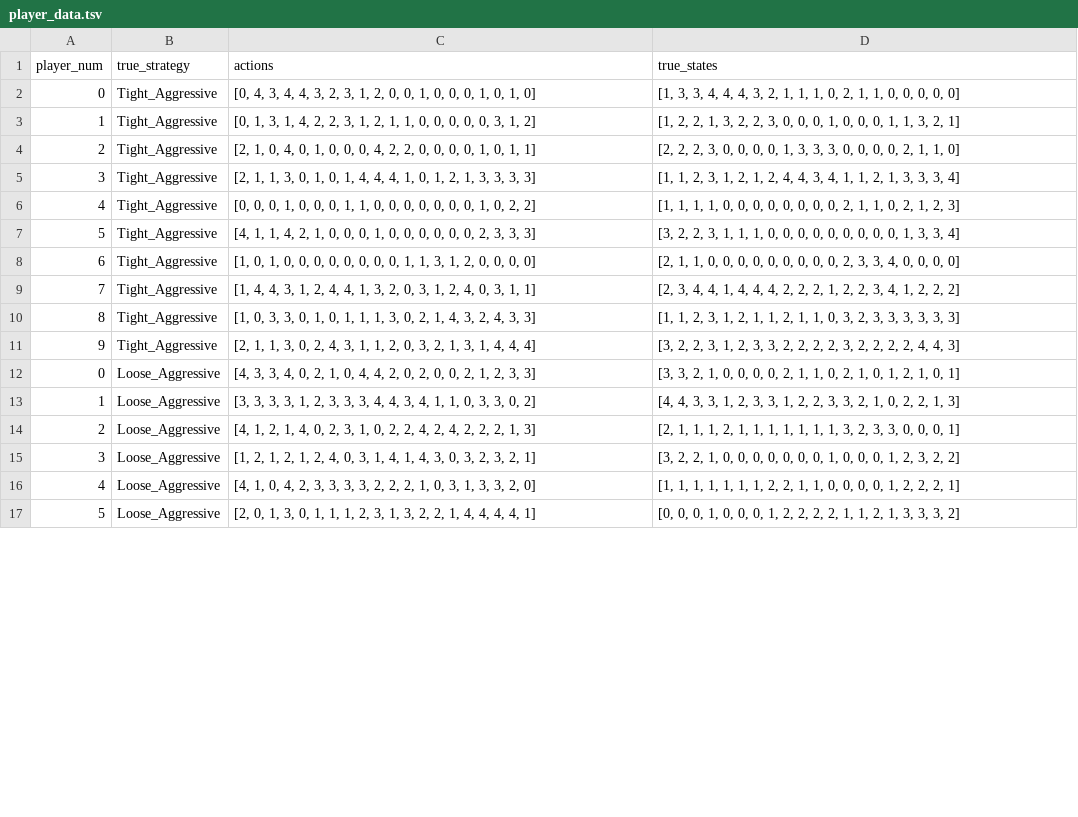
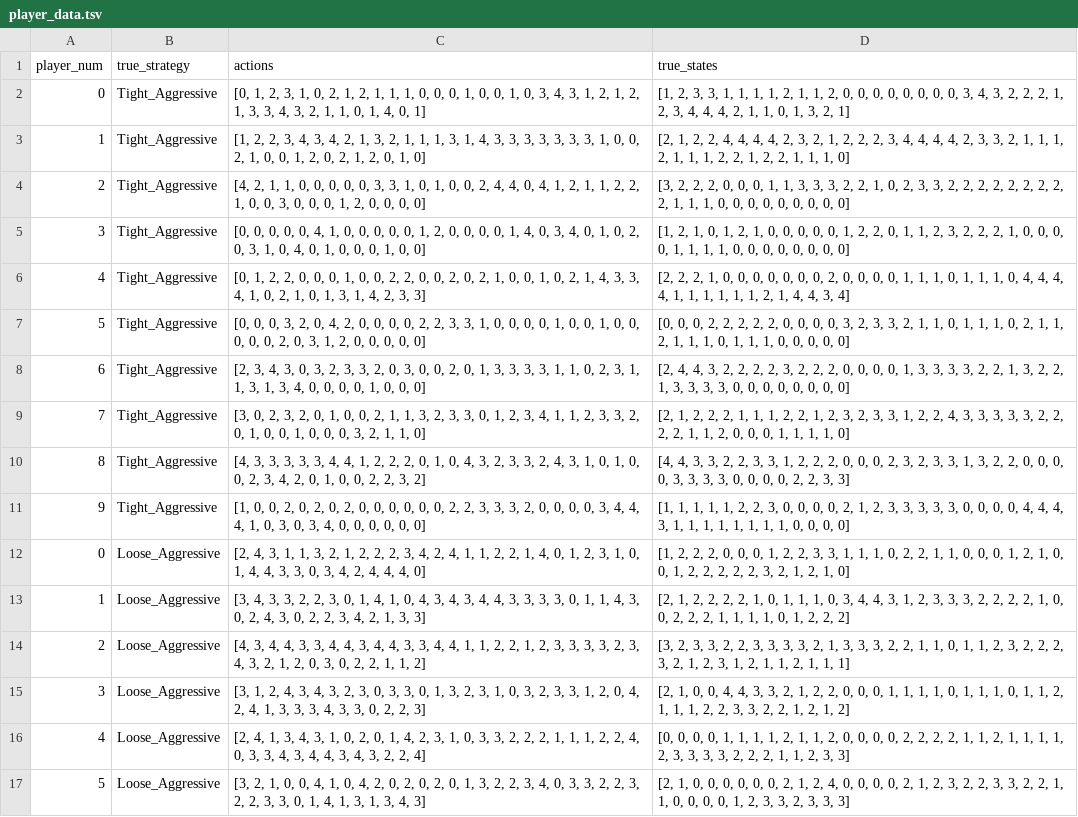
Before and after one commit to frejab1/poker2, a TSV file: data/player_data.tsv, drawn as a sheet; only a part is shown; the diff covers the shown part only; the diff names each change by its address in the sheet, - before the commit and + after, or states it on an @@ line.

Commit message:
Strategy estimator added

```diff
--- a/data/player_data.tsv
+++ b/data/player_data.tsv
-C2 (actions): [0, 4, 3, 4, 4, 3, 2, 3, 1, 2, 0, 0, 1, 0, 0, 0, 1, 0, 1, 0]
+C2 (actions): [0, 1, 2, 3, 1, 0, 2, 1, 2, 1, 1, 1, 0, 0, 0, 1, 0, 0, 1, 0, 3, 4, 3, 1, 2, 1, 2, 1, 3, 3, 4, 3, 2, 1, 1, 0, 1, 4, 0, 1]
-D2 (true_states): [1, 3, 3, 4, 4, 4, 3, 2, 1, 1, 1, 0, 2, 1, 1, 0, 0, 0, 0, 0]
+D2 (true_states): [1, 2, 3, 3, 1, 1, 1, 1, 2, 1, 1, 2, 0, 0, 0, 0, 0, 0, 0, 0, 3, 4, 3, 2, 2, 2, 1, 2, 3, 4, 4, 4, 2, 1, 1, 0, 1, 3, 2, 1]
-C3 (actions): [0, 1, 3, 1, 4, 2, 2, 3, 1, 2, 1, 1, 0, 0, 0, 0, 0, 3, 1, 2]
+C3 (actions): [1, 2, 2, 3, 4, 3, 4, 2, 1, 3, 2, 1, 1, 1, 3, 1, 4, 3, 3, 3, 3, 3, 3, 3, 1, 0, 0, 2, 1, 0, 0, 1, 2, 0, 2, 1, 2, 0, 1, 0]
-D3 (true_states): [1, 2, 2, 1, 3, 2, 2, 3, 0, 0, 0, 1, 0, 0, 0, 1, 1, 3, 2, 1]
+D3 (true_states): [2, 1, 2, 2, 4, 4, 4, 4, 2, 3, 2, 1, 2, 2, 2, 3, 4, 4, 4, 4, 2, 3, 3, 2, 1, 1, 1, 2, 1, 1, 1, 2, 2, 1, 2, 2, 1, 1, 1, 0]
-C4 (actions): [2, 1, 0, 4, 0, 1, 0, 0, 0, 4, 2, 2, 0, 0, 0, 0, 1, 0, 1, 1]
+C4 (actions): [4, 2, 1, 1, 0, 0, 0, 0, 0, 3, 3, 1, 0, 1, 0, 0, 2, 4, 4, 0, 4, 1, 2, 1, 1, 2, 2, 1, 0, 0, 3, 0, 0, 0, 1, 2, 0, 0, 0, 0]
-D4 (true_states): [2, 2, 2, 3, 0, 0, 0, 0, 1, 3, 3, 3, 0, 0, 0, 0, 2, 1, 1, 0]
+D4 (true_states): [3, 2, 2, 2, 0, 0, 0, 1, 1, 3, 3, 3, 2, 2, 1, 0, 2, 3, 3, 2, 2, 2, 2, 2, 2, 2, 2, 2, 1, 1, 1, 0, 0, 0, 0, 0, 0, 0, 0, 0]
-C5 (actions): [2, 1, 1, 3, 0, 1, 0, 1, 4, 4, 4, 1, 0, 1, 2, 1, 3, 3, 3, 3]
+C5 (actions): [0, 0, 0, 0, 0, 4, 1, 0, 0, 0, 0, 0, 1, 2, 0, 0, 0, 0, 1, 4, 0, 3, 4, 0, 1, 0, 2, 0, 3, 1, 0, 4, 0, 1, 0, 0, 0, 1, 0, 0]
-D5 (true_states): [1, 1, 2, 3, 1, 2, 1, 2, 4, 4, 3, 4, 1, 1, 2, 1, 3, 3, 3, 4]
+D5 (true_states): [1, 2, 1, 0, 1, 2, 1, 0, 0, 0, 0, 0, 1, 2, 2, 0, 1, 1, 2, 3, 2, 2, 2, 1, 0, 0, 0, 0, 1, 1, 1, 1, 0, 0, 0, 0, 0, 0, 0, 0]
-C6 (actions): [0, 0, 0, 1, 0, 0, 0, 1, 1, 0, 0, 0, 0, 0, 0, 0, 1, 0, 2, 2]
+C6 (actions): [0, 1, 2, 2, 0, 0, 0, 1, 0, 0, 2, 2, 0, 0, 2, 0, 2, 1, 0, 0, 1, 0, 2, 1, 4, 3, 3, 4, 1, 0, 2, 1, 0, 1, 3, 1, 4, 2, 3, 3]
-D6 (true_states): [1, 1, 1, 1, 0, 0, 0, 0, 0, 0, 0, 0, 2, 1, 1, 0, 2, 1, 2, 3]
+D6 (true_states): [2, 2, 2, 1, 0, 0, 0, 0, 0, 0, 0, 2, 0, 0, 0, 0, 1, 1, 1, 0, 1, 1, 1, 0, 4, 4, 4, 4, 1, 1, 1, 1, 1, 1, 2, 1, 4, 4, 3, 4]
-C7 (actions): [4, 1, 1, 4, 2, 1, 0, 0, 0, 1, 0, 0, 0, 0, 0, 0, 2, 3, 3, 3]
+C7 (actions): [0, 0, 0, 3, 2, 0, 4, 2, 0, 0, 0, 0, 2, 2, 3, 3, 1, 0, 0, 0, 0, 1, 0, 0, 1, 0, 0, 0, 0, 0, 2, 0, 3, 1, 2, 0, 0, 0, 0, 0]
-D7 (true_states): [3, 2, 2, 3, 1, 1, 1, 0, 0, 0, 0, 0, 0, 0, 0, 0, 1, 3, 3, 4]
+D7 (true_states): [0, 0, 0, 2, 2, 2, 2, 2, 0, 0, 0, 0, 3, 2, 3, 3, 2, 1, 1, 0, 1, 1, 1, 0, 2, 1, 1, 2, 1, 1, 1, 0, 1, 1, 1, 0, 0, 0, 0, 0]
-C8 (actions): [1, 0, 1, 0, 0, 0, 0, 0, 0, 0, 0, 1, 1, 3, 1, 2, 0, 0, 0,…
+C8 (actions): [2, 3, 4, 3, 0, 3, 2, 3, 3, 2, 0, 3, 0, 0, 2, 0, 1, 3, 3, 3, 3, 1, 1, 0, 2, 3, 1, 1, 3, 1, 3, 4, 0, 0, 0, 0, 1, 0, 0,…
-D8 (true_states): [2, 1, 1, 0, 0, 0, 0, 0, 0, 0, 0, 0, 2, 3, 3, 4, 0, 0,…
+D8 (true_states): [2, 4, 4, 3, 2, 2, 2, 2, 3, 2, 2, 2, 0, 0, 0, 0, 1, 3, 3, 3, 3, 2, 2, 1, 3, 2, 2, 1, 3, 3, 3, 3, 0, 0, 0, 0, 0, 0,…
-C9 (actions): [1, 4, 4, 3, 1, 2, 4, 4, 1, 3, 2, 0, 3, 1, 2, 4, 0, 3, 1, 1]
+C9 (actions): [3, 0, 2, 3, 2, 0, 1, 0, 0, 2, 1, 1, 3, 2, 3, 3, 0, 1, 2, 3, 4, 1, 1, 2, 3, 3, 2, 0, 1, 0, 0, 1, 0, 0, 0, 3, 2, 1, 1, 0]
-D9 (true_states): [2, 3, 4, 4, 1, 4, 4, 4, 2, 2, 2, 1, 2, 2, 3, 4, 1, 2, 2, 2]
+D9 (true_states): [2, 1, 2, 2, 2, 1, 1, 1, 2, 2, 1, 2, 3, 2, 3, 3, 1, 2, 2, 4, 3, 3, 3, 3, 3, 2, 2, 2, 2, 1, 1, 2, 0, 0, 0, 1, 1, 1, 1, 0]
-C10 (actions): [1, 0, 3, 3, 0, 1, 0, 1, 1, 1, 3, 0, 2, 1, 4, 3, 2, 4, 3, 3]
+C10 (actions): [4, 3, 3, 3, 3, 3, 4, 4, 1, 2, 2, 2, 0, 1, 0, 4, 3, 2, 3, 3, 2, 4, 3, 1, 0, 1, 0, 0, 2, 3, 4, 2, 0, 1, 0, 0, 2, 2, 3, 2]
-D10 (true_states): [1, 1, 2, 3, 1, 2, 1, 1, 2, 1, 1, 0, 3, 2, 3, 3, 3, 3, 3, 3]
+D10 (true_states): [4, 4, 3, 3, 2, 2, 3, 3, 1, 2, 2, 2, 0, 0, 0, 2, 3, 2, 3, 3, 1, 3, 2, 2, 0, 0, 0, 0, 3, 3, 3, 3, 0, 0, 0, 0, 2, 2, 3, 3]
-C11 (actions): [2, 1, 1, 3, 0, 2, 4, 3, 1, 1, 2, 0, 3, 2, 1, 3, 1, 4, 4, 4]
+C11 (actions): [1, 0, 0, 2, 0, 2, 0, 2, 0, 0, 0, 0, 0, 0, 2, 2, 3, 3, 3, 2, 0, 0, 0, 0, 3, 4, 4, 4, 1, 0, 3, 0, 3, 4, 0, 0, 0, 0, 0, 0]
-D11 (true_states): [3, 2, 2, 3, 1, 2, 3, 3, 2, 2, 2, 2, 3, 2, 2, 2, 2, 4, 4, 3]
+D11 (true_states): [1, 1, 1, 1, 1, 2, 2, 3, 0, 0, 0, 0, 2, 1, 2, 3, 3, 3, 3, 3, 0, 0, 0, 0, 4, 4, 4, 3, 1, 1, 1, 1, 1, 1, 1, 1, 0, 0, 0, 0]
-C12 (actions): [4, 3, 3, 4, 0, 2, 1, 0, 4, 4, 2, 0, 2, 0, 0, 2, 1, 2, 3, 3]
+C12 (actions): [2, 4, 3, 1, 1, 3, 2, 1, 2, 2, 2, 3, 4, 2, 4, 1, 1, 2, 2, 1, 4, 0, 1, 2, 3, 1, 0, 1, 4, 4, 3, 3, 0, 3, 4, 2, 4, 4, 4, 0]
-D12 (true_states): [3, 3, 2, 1, 0, 0, 0, 0, 2, 1, 1, 0, 2, 1, 0, 1, 2, 1, 0, 1]
+D12 (true_states): [1, 2, 2, 2, 0, 0, 0, 1, 2, 2, 3, 3, 1, 1, 1, 0, 2, 2, 1, 1, 0, 0, 0, 1, 2, 1, 0, 0, 1, 2, 2, 2, 2, 2, 3, 2, 1, 2, 1, 0]
-C13 (actions): [3, 3, 3, 3, 1, 2, 3, 3, 3, 4, 4, 3, 4, 1, 1, 0, 3, 3, 0, 2]
+C13 (actions): [3, 4, 3, 3, 2, 2, 3, 0, 1, 4, 1, 0, 4, 3, 4, 3, 4, 4, 3, 3, 3, 3, 0, 1, 1, 4, 3, 0, 2, 4, 3, 0, 2, 2, 3, 4, 2, 1, 3, 3]
-D13 (true_states): [4, 4, 3, 3, 1, 2, 3, 3, 1, 2, 2, 3, 3, 2, 1, 0, 2, 2, 1, 3]
+D13 (true_states): [2, 1, 2, 2, 2, 2, 1, 0, 1, 1, 1, 0, 3, 4, 4, 3, 1, 2, 3, 3, 3, 2, 2, 2, 2, 1, 0, 0, 2, 2, 2, 1, 1, 1, 1, 0, 1, 2, 2, 2]
-C14 (actions): [4, 1, 2, 1, 4, 0, 2, 3, 1, 0, 2, 2, 4, 2, 4, 2, 2, 2, 1, 3]
+C14 (actions): [4, 3, 4, 4, 3, 3, 4, 4, 3, 4, 4, 3, 3, 4, 4, 1, 1, 2, 2, 1, 2, 3, 3, 3, 3, 2, 3, 4, 3, 2, 1, 2, 0, 3, 0, 2, 2, 1, 1, 2]
-D14 (true_states): [2, 1, 1, 1, 2, 1, 1, 1, 1, 1, 1, 1, 3, 2, 3, 3, 0, 0, 0, 1]
+D14 (true_states): [3, 2, 3, 3, 2, 2, 3, 3, 3, 3, 2, 1, 3, 3, 3, 2, 2, 1, 1, 0, 1, 1, 2, 3, 2, 2, 2, 3, 2, 1, 2, 3, 1, 2, 1, 1, 2, 1, 1, 1]
-C15 (actions): [1, 2, 1, 2, 1, 2, 4, 0, 3, 1, 4, 1, 4, 3, 0, 3, 2, 3, 2, 1]
+C15 (actions): [3, 1, 2, 4, 3, 4, 3, 2, 3, 0, 3, 3, 0, 1, 3, 2, 3, 1, 0, 3, 2, 3, 3, 1, 2, 0, 4, 2, 4, 1, 3, 3, 3, 4, 3, 3, 0, 2, 2, 3]
-D15 (true_states): [3, 2, 2, 1, 0, 0, 0, 0, 0, 0, 0, 1, 0, 0, 0, 1, 2, 3, 2, 2]
+D15 (true_states): [2, 1, 0, 0, 4, 4, 3, 3, 2, 1, 2, 2, 0, 0, 0, 1, 1, 1, 1, 0, 1, 1, 1, 0, 1, 1, 2, 1, 1, 1, 2, 2, 3, 3, 2, 2, 1, 2, 1, 2]
-C16 (actions): [4, 1, 0, 4, 2, 3, 3, 3, 3, 2, 2, 2, 1, 0, 3, 1, 3, 3, 2, 0]
+C16 (actions): [2, 4, 1, 3, 4, 3, 1, 0, 2, 0, 1, 4, 2, 3, 1, 0, 3, 3, 2, 2, 2, 1, 1, 1, 2, 2, 4, 0, 3, 3, 4, 3, 4, 4, 3, 4, 3, 2, 2, 4]
-D16 (true_states): [1, 1, 1, 1, 1, 1, 1, 2, 2, 1, 1, 0, 0, 0, 0, 1, 2, 2, 2, 1]
+D16 (true_states): [0, 0, 0, 0, 1, 1, 1, 1, 2, 1, 1, 2, 0, 0, 0, 0, 2, 2, 2, 2, 1, 1, 2, 1, 1, 1, 1, 2, 3, 3, 3, 3, 2, 2, 2, 1, 1, 2, 3, 3]
-C17 (actions): [2, 0, 1, 3, 0, 1, 1, 1, 2, 3, 1, 3, 2, 2, 1, 4, 4, 4, 4, 1]
+C17 (actions): [3, 2, 1, 0, 0, 4, 1, 0, 4, 2, 0, 2, 0, 2, 0, 1, 3, 2, 2, 3, 4, 0, 3, 3, 2, 2, 3, 2, 2, 3, 3, 0, 1, 4, 1, 3, 1, 3, 4, 3]
-D17 (true_states): [0, 0, 0, 1, 0, 0, 0, 1, 2, 2, 2, 2, 1, 1, 2, 1, 3, 3, 3, 2]
+D17 (true_states): [2, 1, 0, 0, 0, 0, 0, 0, 2, 1, 2, 4, 0, 0, 0, 0, 2, 1, 2, 3, 2, 2, 3, 3, 2, 2, 1, 1, 0, 0, 0, 0, 1, 2, 3, 3, 2, 3, 3, 3]
```
Also changed, not shown: 68 edited cells elsewhere in this file, 4 other files.
